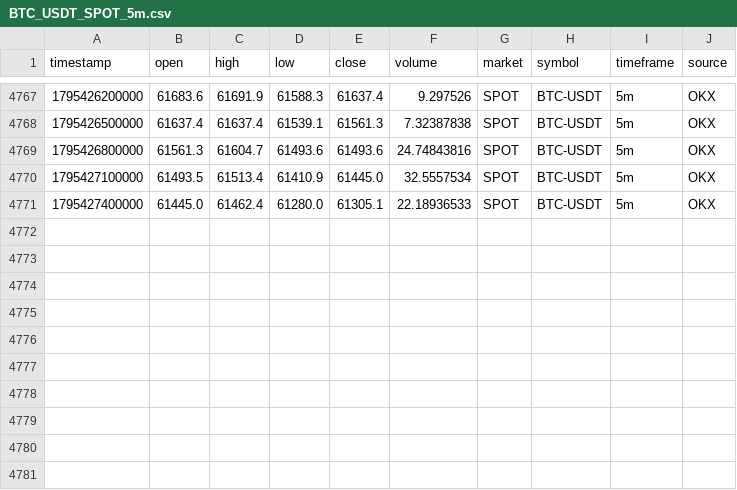
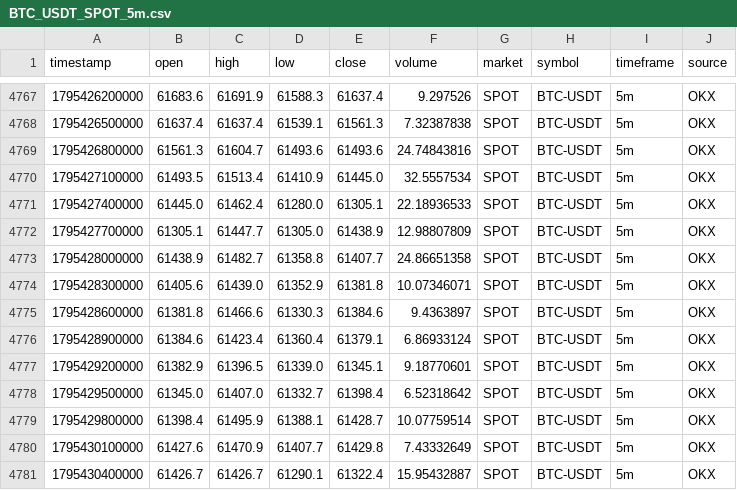
Before and after one commit to rashidhorri23-gif/ai-crypto-trading_system, a CSV file: Data/Archive/BTC_USDT_SPOT_5m.csv, drawn as a sheet; only a part is shown, gaps mark what is left out; the diff names each change by its address in the sheet, - before the commit and + after, or states it on an @@ line.

```diff
--- a/Data/Archive/BTC_USDT_SPOT_5m.csv
+++ b/Data/Archive/BTC_USDT_SPOT_5m.csv
+row 4772: 1795427700000 | 61305.1 | 61447.7 | 61305.0 | 61438.9 | 12.98807809 | SPOT | BTC-USDT | 5m | OKX
+row 4773: 1795428000000 | 61438.9 | 61482.7 | 61358.8 | 61407.7 | 24.86651358 | SPOT | BTC-USDT | 5m | OKX
+row 4774: 1795428300000 | 61405.6 | 61439.0 | 61352.9 | 61381.8 | 10.07346071 | SPOT | BTC-USDT | 5m | OKX
+row 4775: 1795428600000 | 61381.8 | 61466.6 | 61330.3 | 61384.6 | 9.4363897 | SPOT | BTC-USDT | 5m | OKX
+row 4776: 1795428900000 | 61384.6 | 61423.4 | 61360.4 | 61379.1 | 6.86933124 | SPOT | BTC-USDT | 5m | OKX
+row 4777: 1795429200000 | 61382.9 | 61396.5 | 61339.0 | 61345.1 | 9.18770601 | SPOT | BTC-USDT | 5m | OKX
+row 4778: 1795429500000 | 61345.0 | 61407.0 | 61332.7 | 61398.4 | 6.52318642 | SPOT | BTC-USDT | 5m | OKX
+row 4779: 1795429800000 | 61398.4 | 61495.9 | 61388.1 | 61428.7 | 10.07759514 | SPOT | BTC-USDT | 5m | OKX
+row 4780: 1795430100000 | 61427.6 | 61470.9 | 61407.7 | 61429.8 | 7.43332649 | SPOT | BTC-USDT | 5m | OKX
+row 4781: 1795430400000 | 61426.7 | 61426.7 | 61290.1 | 61322.4 | 15.95432887 | SPOT | BTC-USDT | 5m | OKX
```
Also changed, not shown: Data/Archive/BTC_USDT_SPOT_15m.csv.
